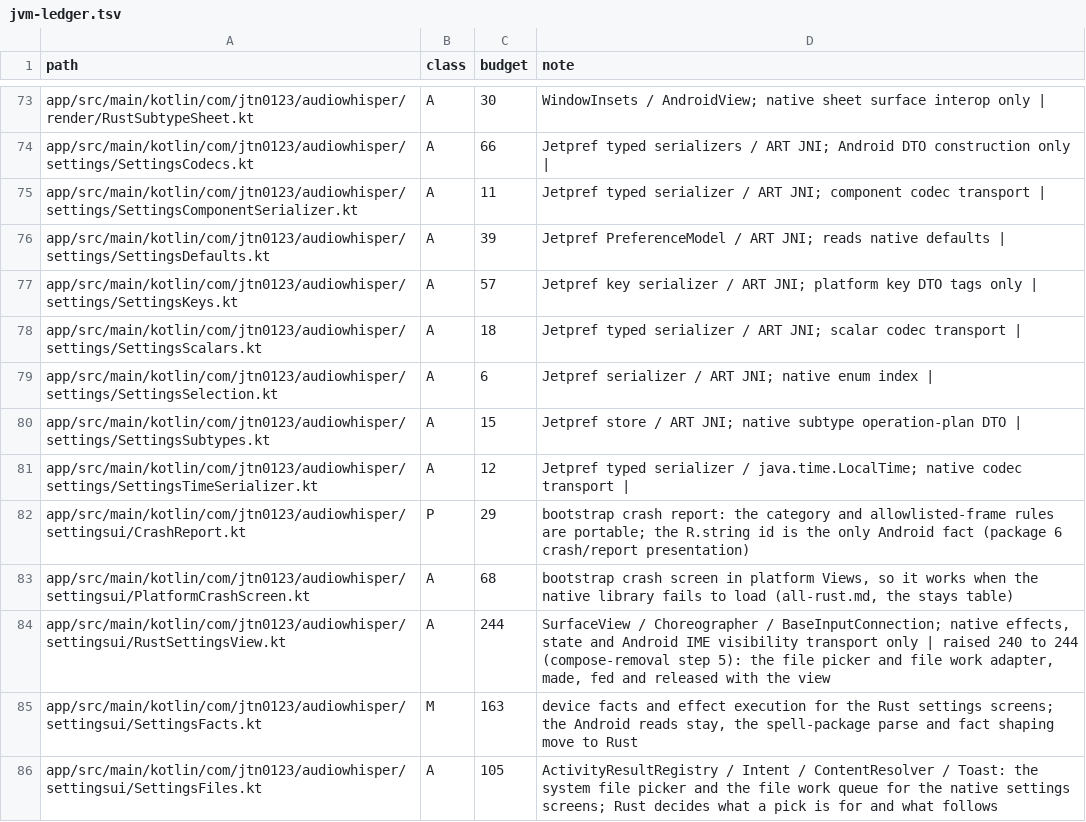
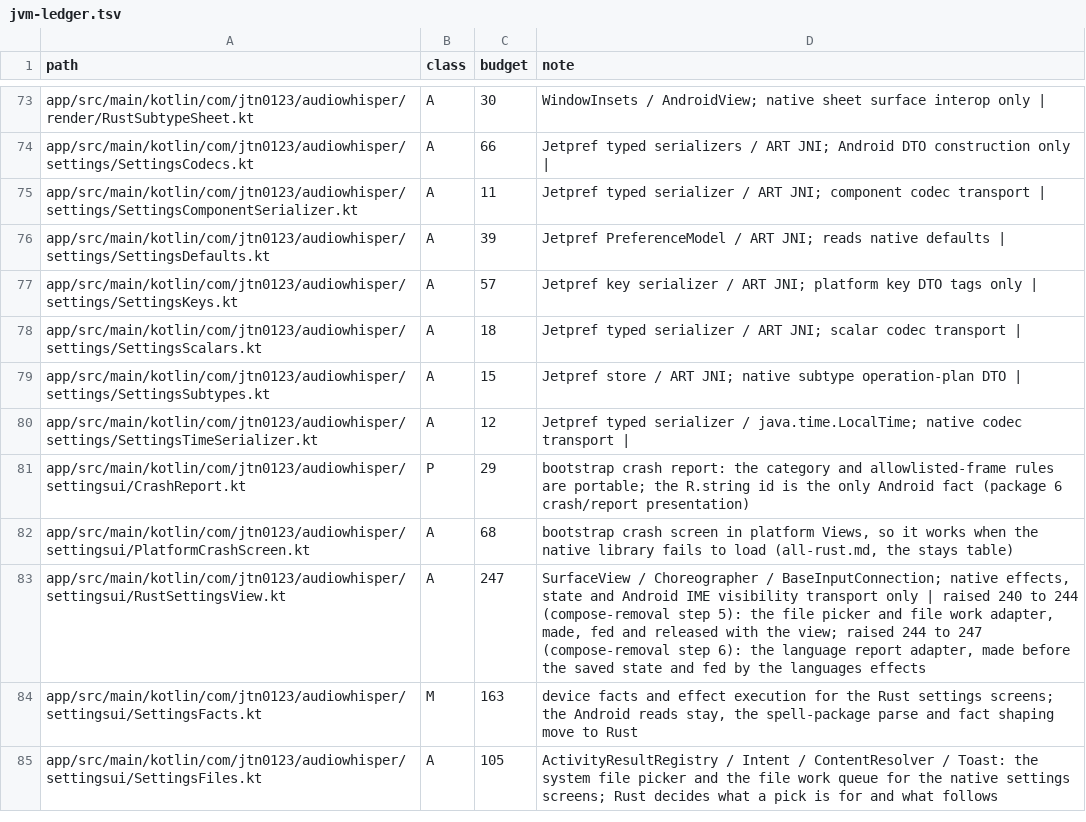
Before and after one commit to jtn0123/AudioWhisper-Keyboard, a TSV file: docs/jvm-ledger.tsv, drawn as a sheet; only a part is shown, gaps mark what is left out; the diff covers the shown part only.

```diff
--- a/docs/jvm-ledger.tsv
+++ b/docs/jvm-ledger.tsv
@@ -78,3 +78,2 @@ app/src/main/kotlin/com/jtn0123/audiowhisper/settings/SettingsKeys.kt	A	57	Jetpr
 app/src/main/kotlin/com/jtn0123/audiowhisper/settings/SettingsScalars.kt	A	18	Jetpref typed serializer / ART JNI; scalar codec transport |
-app/src/main/kotlin/com/jtn0123/audiowhisper/settings/SettingsSelection.kt	A	6	Jetpref serializer / ART JNI; native enum index |
 app/src/main/kotlin/com/jtn0123/audiowhisper/settings/SettingsSubtypes.kt	A	15	Jetpref store / ART JNI; native subtype operation-plan DTO |
@@ -83,3 +82,3 @@ app/src/main/kotlin/com/jtn0123/audiowhisper/settingsui/CrashReport.kt	P	29	boot
 app/src/main/kotlin/com/jtn0123/audiowhisper/settingsui/PlatformCrashScreen.kt	A	68	bootstrap crash screen in platform Views, so it works when the native library fails to load (all-rust.md, the stays table)
-app/src/main/kotlin/com/jtn0123/audiowhisper/settingsui/RustSettingsView.kt	A	244	SurfaceView / Choreographer / BaseInputConnection; native effects, state and Android IME visibility transport only | raised 240 to 244 (compose-removal step 5): the file picker and file work adapter, made, fed and released with the view
+app/src/main/kotlin/com/jtn0123/audiowhisper/settingsui/RustSettingsView.kt	A	247	SurfaceView / Choreographer / BaseInputConnection; native effects, state and Android IME visibility transport only | raised 240 to 244 (compose-removal step 5): the file picker and file work adapter, made, fed and released with the view; raised 244 to 247 (compose-removal step 6): the language report adapter, made before the saved state and fed by the languages effects
 app/src/main/kotlin/com/jtn0123/audiowhisper/settingsui/SettingsFacts.kt	M	163	device facts and effect execution for the Rust settings screens; the Android reads stay, the spell-package parse and fact shaping move to Rust
```
Also changed, not shown: 2 added rows, 6 removed rows and 8 edited cells elsewhere in this file, 12 other files.
